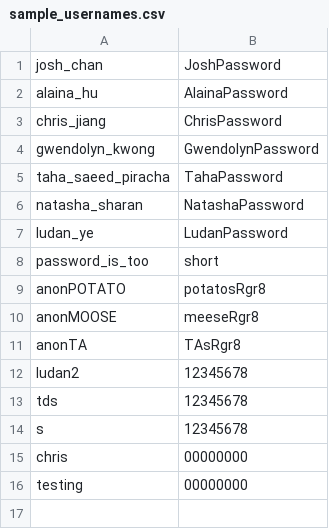
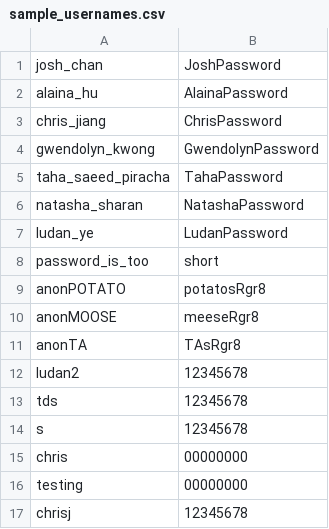
Before and after one commit to CSC207-2022F-UofT/course-project-tripledotstudios, a CSV file: data/sample_usernames.csv, drawn as a sheet; the diff names each change by its address in the sheet, - before the commit and + after, or states it on an @@ line.

```diff
--- a/data/sample_usernames.csv
+++ b/data/sample_usernames.csv
+row 17: chrisj | 12345678
```
Also changed, not shown: 10 other files.
